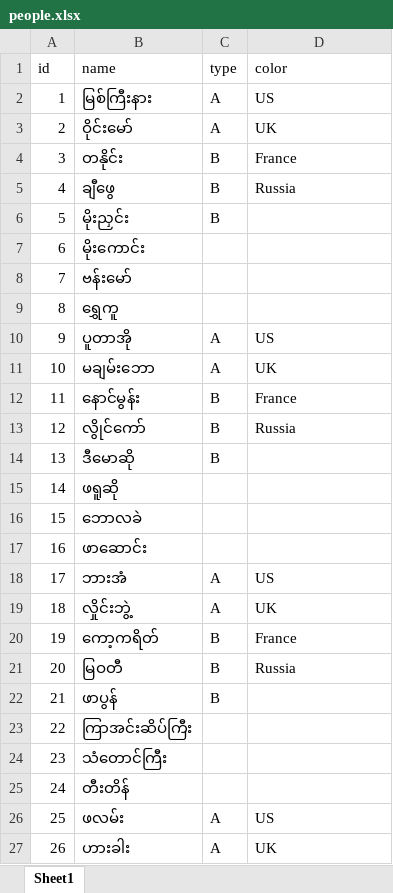
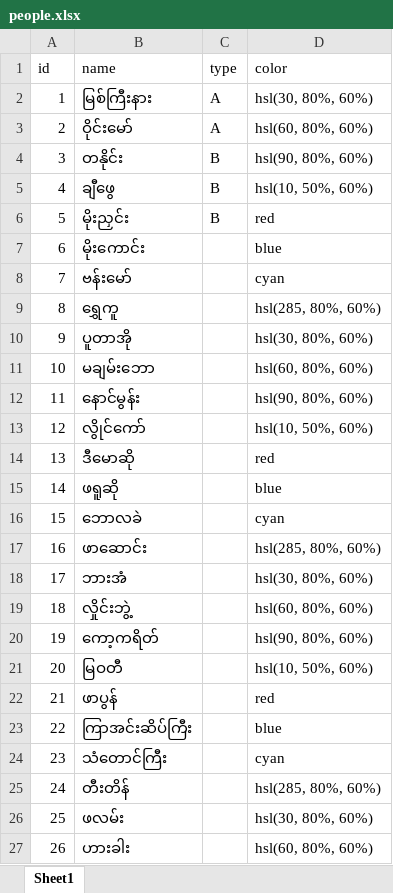
Before and after one commit to taezarlin1/lucky-spin, an Excel workbook: people.xlsx, sheet Sheet1, drawn as a sheet; only a part is shown; values as stored, in another font and other column widths than the file's, no borders; the diff covers the shown part only; the diff names each change by its address in the sheet, - before the commit and + after, or states it on an @@ line.

```diff
--- a/people.xlsx (sheet Sheet1)
+++ b/people.xlsx (sheet Sheet1)
-D2 (color): US
+D2 (color): hsl(30, 80%, 60%)
-D3 (color): UK
+D3 (color): hsl(60, 80%, 60%)
-D4 (color): France
+D4 (color): hsl(90, 80%, 60%)
-D5 (color): Russia
+D5 (color): hsl(10, 50%, 60%)
-D6 (color): (empty)
+D6 (color): red
-D7 (color): (empty)
+D7 (color): blue
-D8 (color): (empty)
+D8 (color): cyan
-D9 (color): (empty)
+D9 (color): hsl(285, 80%, 60%)
-C10:C11 (type): A
+C10:C11 (type): (empty)
-D10 (color): US
+D10 (color): hsl(30, 80%, 60%)
-D11 (color): UK
+D11 (color): hsl(60, 80%, 60%)
-C12:C14 (type): B
+C12:C14 (type): (empty)
-D12 (color): France
+D12 (color): hsl(90, 80%, 60%)
-D13 (color): Russia
+D13 (color): hsl(10, 50%, 60%)
-D14 (color): (empty)
+D14 (color): red
-D15 (color): (empty)
+D15 (color): blue
-D16 (color): (empty)
+D16 (color): cyan
-D17 (color): (empty)
+D17 (color): hsl(285, 80%, 60%)
-C18:C19 (type): A
+C18:C19 (type): (empty)
-D18 (color): US
+D18 (color): hsl(30, 80%, 60%)
-D19 (color): UK
+D19 (color): hsl(60, 80%, 60%)
-C20:C22 (type): B
+C20:C22 (type): (empty)
-D20 (color): France
+D20 (color): hsl(90, 80%, 60%)
-D21 (color): Russia
+D21 (color): hsl(10, 50%, 60%)
-D22 (color): (empty)
+D22 (color): red
-D23 (color): (empty)
+D23 (color): blue
-D24 (color): (empty)
+D24 (color): cyan
-D25 (color): (empty)
+D25 (color): hsl(285, 80%, 60%)
-C26:C27 (type): A
+C26:C27 (type): (empty)
-D26 (color): US
+D26 (color): hsl(30, 80%, 60%)
-D27 (color): UK
+D27 (color): hsl(60, 80%, 60%)
```
Also changed, not shown: 189 edited cells elsewhere in this sheet, 11 other files.
